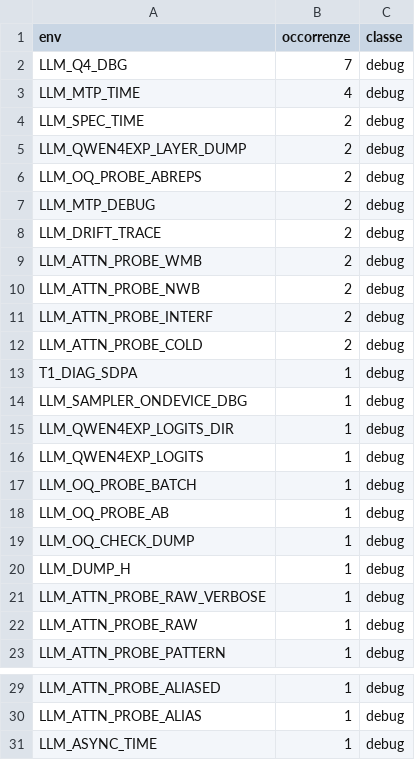
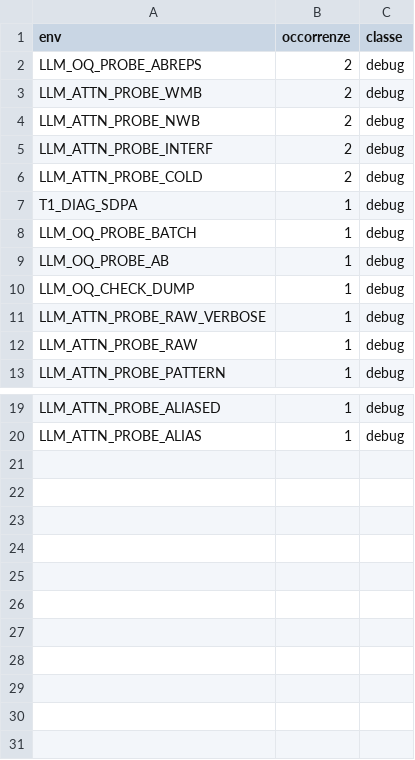
Before and after one commit to c-vision/LLMEnv, a TSV file: tools/llm_env_audit.tsv, drawn as a sheet; only a part is shown, gaps mark what is left out.

Commit message:
LLMEnv: bonifica env debug (batch 8)
Rimossi: LLM_MTP_DEBUG/LLM_MTP_TIME (mtp.c); LLM_SAMPLER_ONDEVICE_DBG/LLM_QWEN4EXP_LOGITS[_DIR]
(final_step.c); LLM_Q4_DBG (qwen4exp.h); LLM_QWEN4EXP_LAYER_DUMP (qwen4exp_ops.c);
LLM_ASYNC_TIME/LLM_DUMP_H (session_generate.c); LLM_SPEC_TIME (session_spec.c);
LLM_DRIFT_TRACE (selftest.c/selftest_eval.c). Build verde. Restano solo env nei tests/.

```diff
--- a/tools/llm_env_audit.tsv
+++ b/tools/llm_env_audit.tsv
@@ -1,9 +1,3 @@
 env	occorrenze	classe
-LLM_Q4_DBG	7	debug
-LLM_MTP_TIME	4	debug
-LLM_SPEC_TIME	2	debug
-LLM_QWEN4EXP_LAYER_DUMP	2	debug
 LLM_OQ_PROBE_ABREPS	2	debug
-LLM_MTP_DEBUG	2	debug
-LLM_DRIFT_TRACE	2	debug
 LLM_ATTN_PROBE_WMB	2	debug
@@ -13,5 +7,2 @@ LLM_ATTN_PROBE_COLD	2	debug
 T1_DIAG_SDPA	1	debug
-LLM_SAMPLER_ONDEVICE_DBG	1	debug
-LLM_QWEN4EXP_LOGITS_DIR	1	debug
-LLM_QWEN4EXP_LOGITS	1	debug
 LLM_OQ_PROBE_BATCH	1	debug
@@ -19,3 +10,2 @@ LLM_OQ_PROBE_AB	1	debug
 LLM_OQ_CHECK_DUMP	1	debug
-LLM_DUMP_H	1	debug
 LLM_ATTN_PROBE_RAW_VERBOSE	1	debug
@@ -30,2 +20 @@ LLM_ATTN_PROBE_ALIASED	1	debug
 LLM_ATTN_PROBE_ALIAS	1	debug
-LLM_ASYNC_TIME	1	debug
```
Also changed, not shown: 8 other files.
